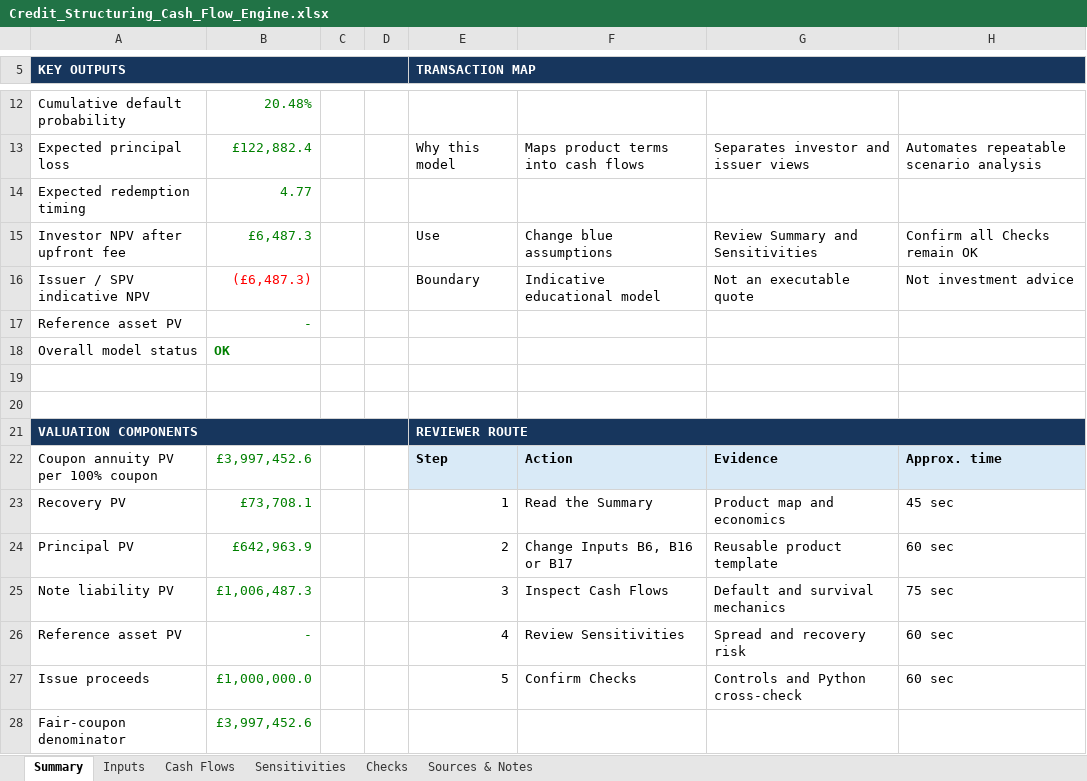
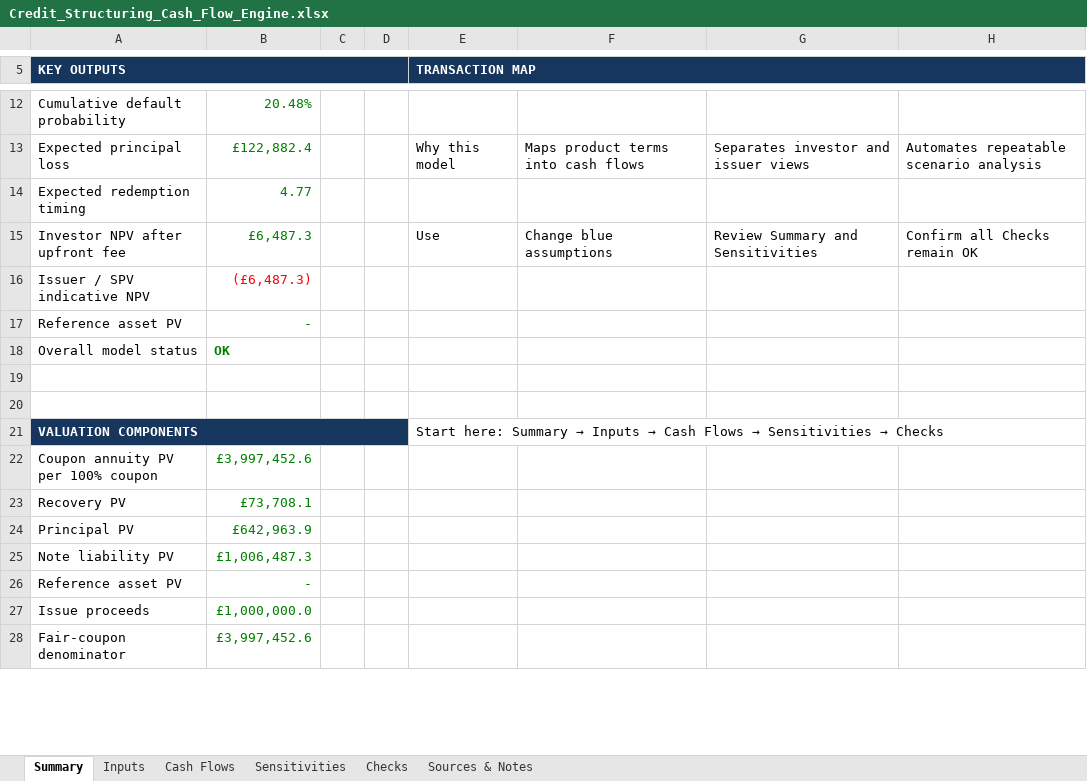
Before and after one commit to ebrahimcahlon212-sketch/credit-structuring-lab, an Excel workbook: excel/Credit_Structuring_Cash_Flow_Engine.xlsx, sheet Summary, drawn as a sheet; only a part is shown, gaps mark what is left out; values as stored, in another font and other column widths than the file's, no borders; conditional formats not drawn; the diff covers the shown part only; the diff names each change by its address in the sheet, - before the commit and + after, or states it on an @@ line.

Commit message:
Update documentation and workbook summary

```diff
--- a/excel/Credit_Structuring_Cash_Flow_Engine.xlsx (sheet Summary)
+++ b/excel/Credit_Structuring_Cash_Flow_Engine.xlsx (sheet Summary)
-E16 (TRANSACTION MAP): Boundary
+E16 (TRANSACTION MAP): (empty)
-F16: Indicative educational model
+F16: (empty)
-G16: Not an executable quote
+G16: (empty)
-H16: Not investment advice
+H16: (empty)
@@ E21 (TRANSACTION MAP): REVIEWER ROUTE → Start here: Summary → Inputs → Cash Flows → Sensitivities → Checks @@
-E21:H21 fill: #17365D
+E21:H21 fill: none
@@ E21 bold: on → off, text colour: #FFFFFF → black @@
-E22 (TRANSACTION MAP): Step
+E22 (TRANSACTION MAP): (empty)
-E22:H22 fill: #D9EAF7
+E22:H22 fill: none
-F22: Action
+F22: (empty)
-G22: Evidence
+G22: (empty)
-H22: Approx. time
+H22: (empty)
-E23 (TRANSACTION MAP): 1
+E23 (TRANSACTION MAP): (empty)
-F23: Read the Summary
+F23: (empty)
-G23: Product map and economics
+G23: (empty)
-H23: 45 sec
+H23: (empty)
-E24 (TRANSACTION MAP): 2
+E24 (TRANSACTION MAP): (empty)
-F24: Change Inputs B6, B16 or B17
+F24: (empty)
-G24: Reusable product template
+G24: (empty)
-H24: 60 sec
+H24: (empty)
-E25 (TRANSACTION MAP): 3
+E25 (TRANSACTION MAP): (empty)
-F25: Inspect Cash Flows
+F25: (empty)
-G25: Default and survival mechanics
+G25: (empty)
-H25: 75 sec
+H25: (empty)
-E26 (TRANSACTION MAP): 4
+E26 (TRANSACTION MAP): (empty)
-F26: Review Sensitivities
+F26: (empty)
-G26: Spread and recovery risk
+G26: (empty)
-H26:H27: 60 sec
+H26:H27: (empty)
-E27 (TRANSACTION MAP): 5
+E27 (TRANSACTION MAP): (empty)
-F27: Confirm Checks
+F27: (empty)
-G27: Controls and Python cross-check
+G27: (empty)
```
Also changed, not shown: 8 edited cells elsewhere in this sheet, 4 other files.
